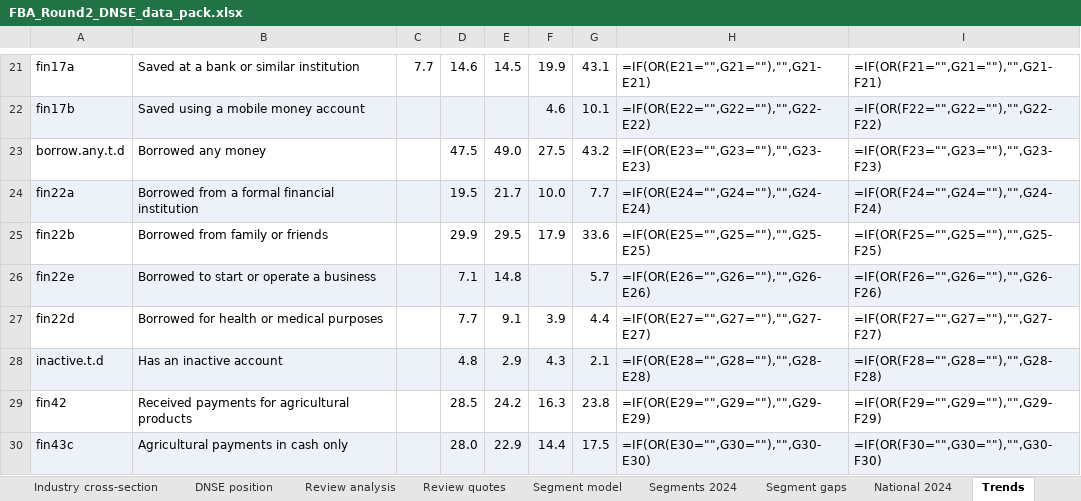
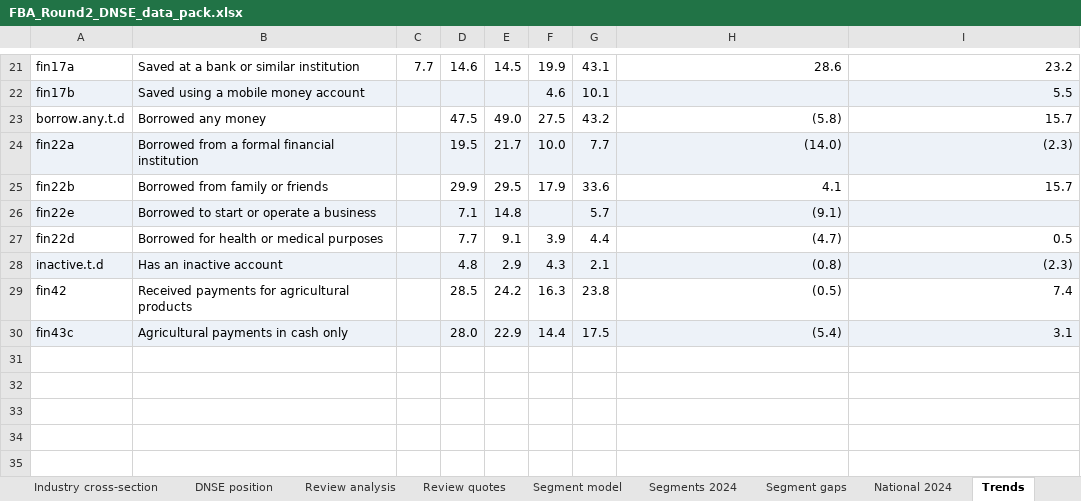
Before and after one commit to truc199/FBA_dnse, an Excel workbook: FBA_Round2_DNSE_data_pack.xlsx, sheet Trends, drawn as a sheet; only a part is shown, gaps mark what is left out; values as stored, in another font and other column widths than the file's, no borders; formulas without a stored value are shown as written; the diff covers the shown part only; the diff names each change by its address in the sheet, - before the commit and + after, or states it on an @@ line.

```diff
--- a/FBA_Round2_DNSE_data_pack.xlsx (sheet Trends)
+++ b/FBA_Round2_DNSE_data_pack.xlsx (sheet Trends)
-H21: =IF(OR(E21="",G21=""),"",G21-E21)
+H21: 28.6
-I21: =IF(OR(F21="",G21=""),"",G21-F21)
+I21: 23.2
-H22: =IF(OR(E22="",G22=""),"",G22-E22)
+H22: (empty)
-I22: =IF(OR(F22="",G22=""),"",G22-F22)
+I22: 5.5
-H23: =IF(OR(E23="",G23=""),"",G23-E23)
+H23: (5.8)
-I23: =IF(OR(F23="",G23=""),"",G23-F23)
+I23: 15.7
-H24: =IF(OR(E24="",G24=""),"",G24-E24)
+H24: (14.0)
-I24: =IF(OR(F24="",G24=""),"",G24-F24)
+I24: (2.3)
-H25: =IF(OR(E25="",G25=""),"",G25-E25)
+H25: 4.1
-I25: =IF(OR(F25="",G25=""),"",G25-F25)
+I25: 15.7
-H26: =IF(OR(E26="",G26=""),"",G26-E26)
+H26: (9.1)
-I26: =IF(OR(F26="",G26=""),"",G26-F26)
+I26: (empty)
-H27: =IF(OR(E27="",G27=""),"",G27-E27)
+H27: (4.7)
-I27: =IF(OR(F27="",G27=""),"",G27-F27)
+I27: 0.5
-H28: =IF(OR(E28="",G28=""),"",G28-E28)
+H28: (0.8)
-I28: =IF(OR(F28="",G28=""),"",G28-F28)
+I28: (2.3)
-H29: =IF(OR(E29="",G29=""),"",G29-E29)
+H29: (0.5)
-I29: =IF(OR(F29="",G29=""),"",G29-F29)
+I29: 7.4
-H30: =IF(OR(E30="",G30=""),"",G30-E30)
+H30: (5.4)
-I30: =IF(OR(F30="",G30=""),"",G30-F30)
+I30: 3.1
```
Also changed, not shown: 32 edited cells elsewhere in this sheet, sheet Segment gaps, sheet DNSE financials, sheet Segment model, sheet Review analysis, sheet Sources, sheet Industry cross-section, 4 more sheets, other sheet tabs, 27 other files.
